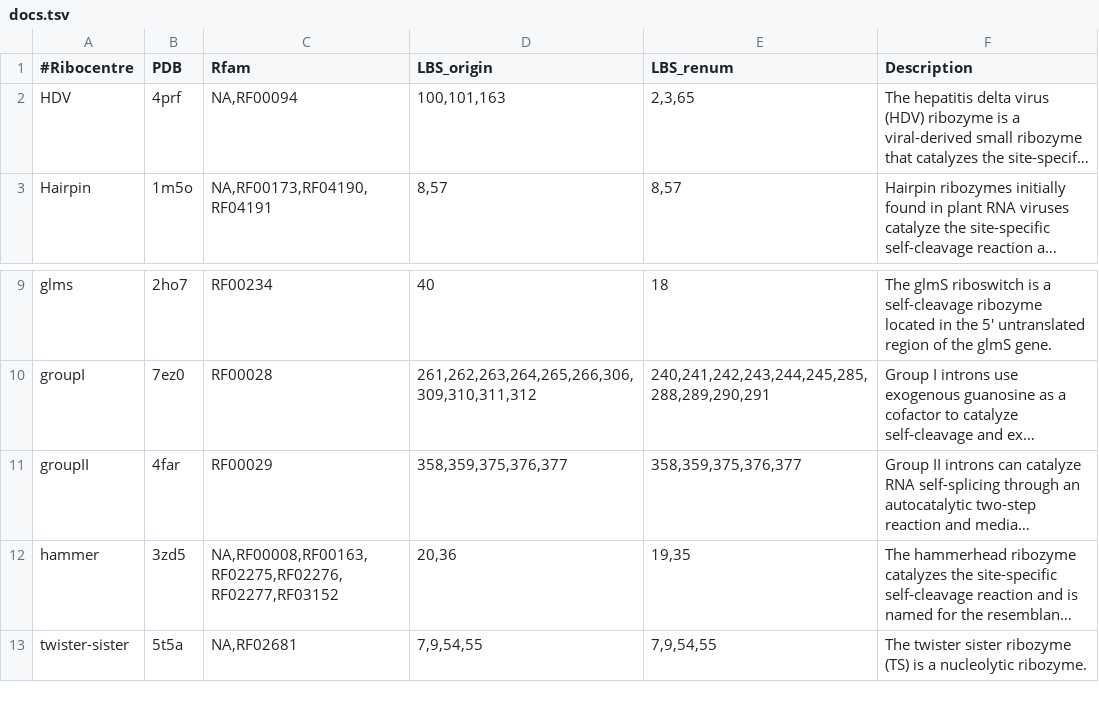
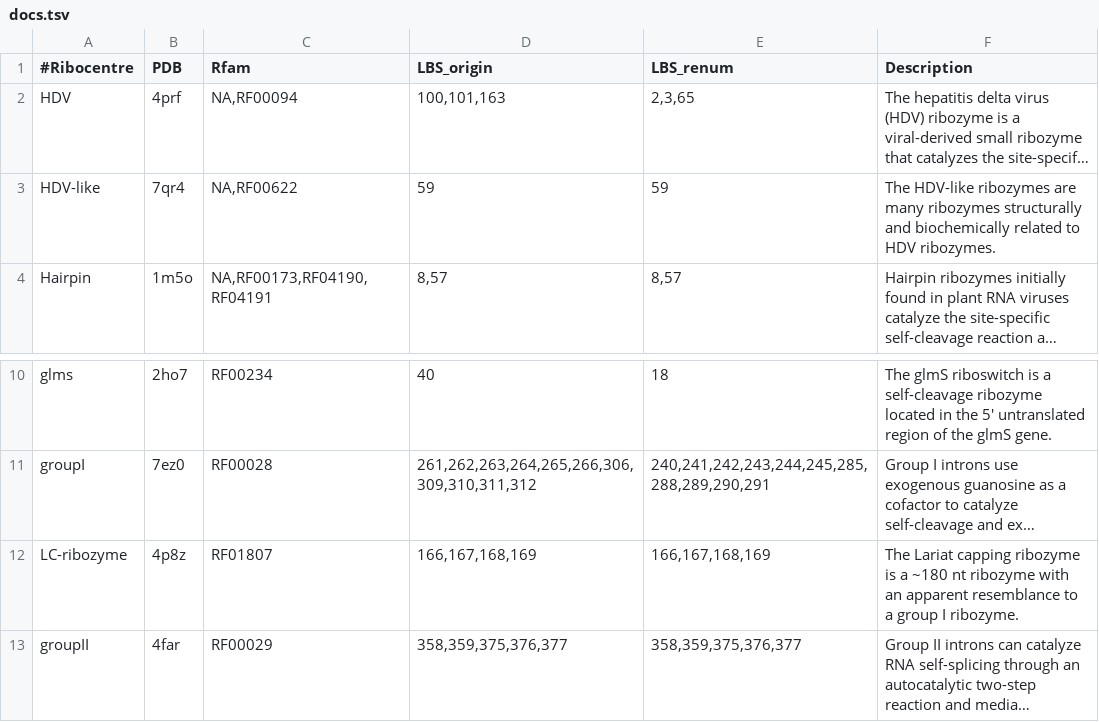
Before and after one commit to kad-ecoli/furna, a TSV file: ribocentre/docs.tsv, drawn as a sheet; only a part is shown, gaps mark what is left out; the shorter side is filled out with more unchanged rows; long unchanged cells end in …; the diff names each change by its address in the sheet, - before the commit and + after, or states it on an @@ line.

Commit message:
LC, HDV-like

```diff
--- a/ribocentre/docs.tsv
+++ b/ribocentre/docs.tsv
+row 3: HDV-like | 7qr4 | NA,RF00622 | 59 | 59 | The HDV-like ribozymes are many ribozymes structurally and biochemically related to HDV ribozymes.
+row 12: LC-ribozyme | 4p8z | RF01807 | 166,167,168,169 | 166,167,168,169 | The Lariat capping ribozyme is a ~180 nt ribozyme with an apparent resemblance to a group I ribozyme.
```
Also changed, not shown: 2 other files.
